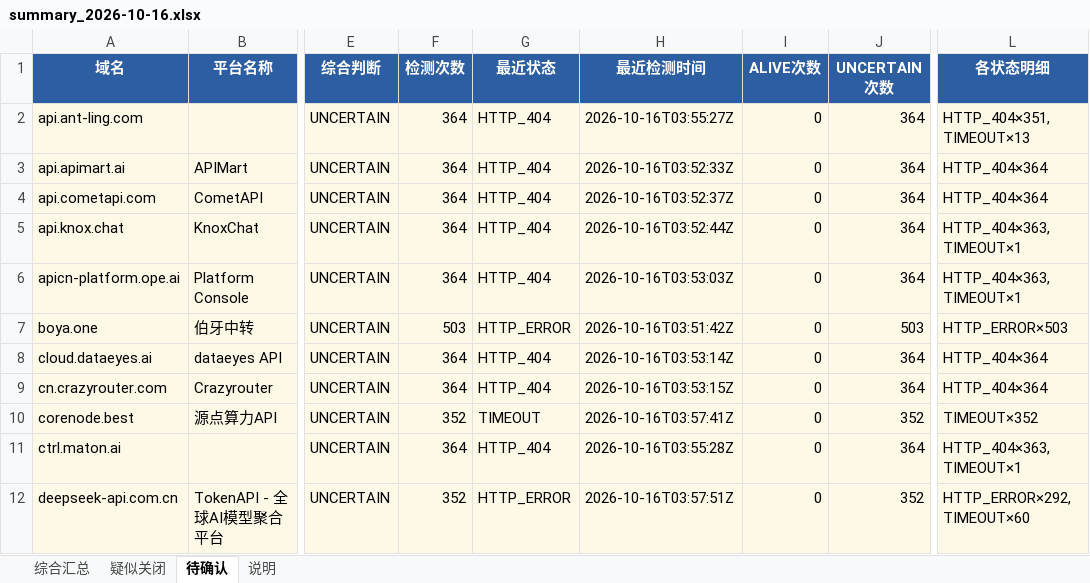
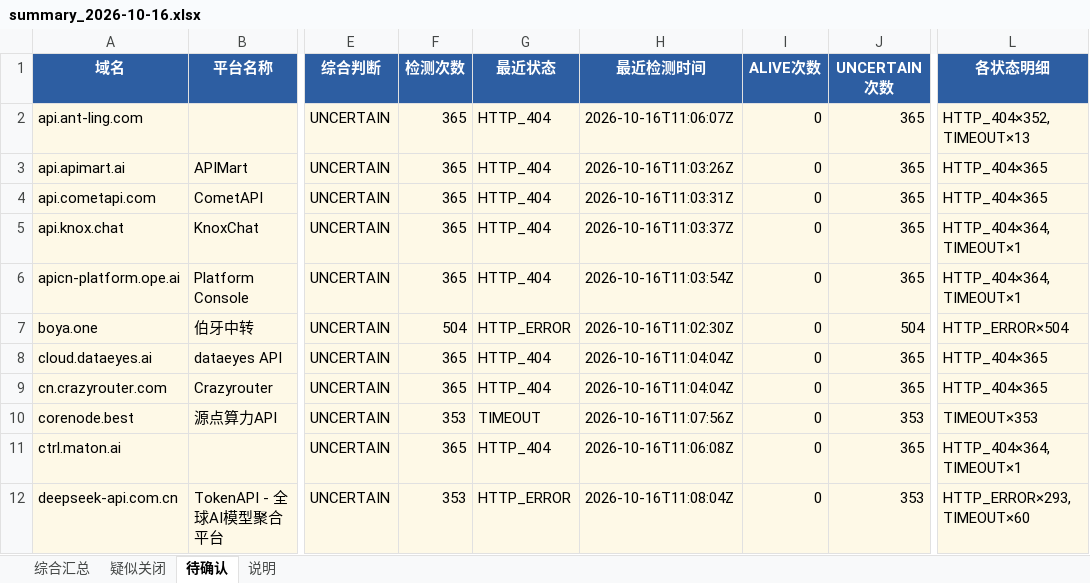
Before and after one commit to BaojuanWang/LLM-APIgateways-monitor, an Excel workbook: results/summary_2026-10-16.xlsx, sheet 待确认, drawn as a sheet; only a part is shown, gaps mark what is left out; values as stored, in another font and other column widths than the file's, no borders; the diff covers the shown part only; the diff names each change by its address in the sheet, - before the commit and + after, or states it on an @@ line.

```diff
--- a/results/summary_2026-10-16.xlsx (sheet 待确认)
+++ b/results/summary_2026-10-16.xlsx (sheet 待确认)
-F2:F6 (检测次数): 364
+F2:F6 (检测次数): 365
-H2 (最近检测时间): 2026-10-16T03:55:27Z
+H2 (最近检测时间): 2026-10-16T11:06:07Z
-J2:J6 (UNCERTAIN次数): 364
+J2:J6 (UNCERTAIN次数): 365
-L2 (各状态明细): HTTP_404×351, TIMEOUT×13
+L2 (各状态明细): HTTP_404×352, TIMEOUT×13
-H3 (最近检测时间): 2026-10-16T03:52:33Z
+H3 (最近检测时间): 2026-10-16T11:03:26Z
-L3:L4 (各状态明细): HTTP_404×364
+L3:L4 (各状态明细): HTTP_404×365
-H4 (最近检测时间): 2026-10-16T03:52:37Z
+H4 (最近检测时间): 2026-10-16T11:03:31Z
-H5 (最近检测时间): 2026-10-16T03:52:44Z
+H5 (最近检测时间): 2026-10-16T11:03:37Z
-L5:L6 (各状态明细): HTTP_404×363, TIMEOUT×1
+L5:L6 (各状态明细): HTTP_404×364, TIMEOUT×1
-H6 (最近检测时间): 2026-10-16T03:53:03Z
+H6 (最近检测时间): 2026-10-16T11:03:54Z
-F7 (检测次数): 503
+F7 (检测次数): 504
-H7 (最近检测时间): 2026-10-16T03:51:42Z
+H7 (最近检测时间): 2026-10-16T11:02:30Z
-J7 (UNCERTAIN次数): 503
+J7 (UNCERTAIN次数): 504
-L7 (各状态明细): HTTP_ERROR×503
+L7 (各状态明细): HTTP_ERROR×504
-F8:F9 (检测次数): 364
+F8:F9 (检测次数): 365
-H8 (最近检测时间): 2026-10-16T03:53:14Z
+H8 (最近检测时间): 2026-10-16T11:04:04Z
-J8:J9 (UNCERTAIN次数): 364
+J8:J9 (UNCERTAIN次数): 365
-L8:L9 (各状态明细): HTTP_404×364
+L8:L9 (各状态明细): HTTP_404×365
-H9 (最近检测时间): 2026-10-16T03:53:15Z
+H9 (最近检测时间): 2026-10-16T11:04:04Z
-F10 (检测次数): 352
+F10 (检测次数): 353
-H10 (最近检测时间): 2026-10-16T03:57:41Z
+H10 (最近检测时间): 2026-10-16T11:07:56Z
-J10 (UNCERTAIN次数): 352
+J10 (UNCERTAIN次数): 353
-L10 (各状态明细): TIMEOUT×352
+L10 (各状态明细): TIMEOUT×353
-F11 (检测次数): 364
+F11 (检测次数): 365
-H11 (最近检测时间): 2026-10-16T03:55:28Z
+H11 (最近检测时间): 2026-10-16T11:06:08Z
-J11 (UNCERTAIN次数): 364
+J11 (UNCERTAIN次数): 365
-L11 (各状态明细): HTTP_404×363, TIMEOUT×1
+L11 (各状态明细): HTTP_404×364, TIMEOUT×1
-F12 (检测次数): 352
+F12 (检测次数): 353
-H12 (最近检测时间): 2026-10-16T03:57:51Z
+H12 (最近检测时间): 2026-10-16T11:08:04Z
-J12 (UNCERTAIN次数): 352
+J12 (UNCERTAIN次数): 353
-L12 (各状态明细): HTTP_ERROR×292, TIMEOUT×60
+L12 (各状态明细): HTTP_ERROR×293, TIMEOUT×60
```
Also changed, not shown: 16 edited cells elsewhere in this sheet, sheet 综合汇总, sheet 疑似关闭, sheet 说明, 6 other files.
